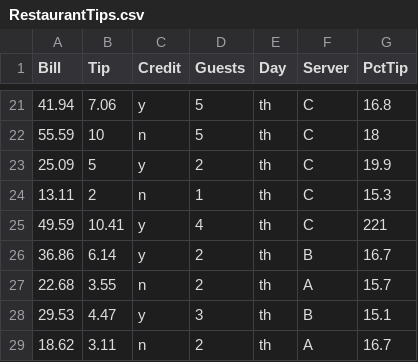
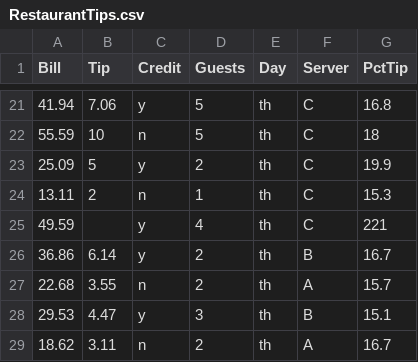
Before and after one commit to uoepsy/data, a CSV file: RestaurantTips.csv, drawn as a sheet; only a part is shown, gaps mark what is left out.

Commit message:
up

```diff
--- a/RestaurantTips.csv
+++ b/RestaurantTips.csv
@@ -24,3 +24,3 @@ Bill,Tip,Credit,Guests,Day,Server,PctTip
 13.11,2,n,1,th,C,15.3
-49.59,10.41,y,4,th,C,221
+49.59,,y,4,th,C,221
 36.86,6.14,y,2,th,B,16.7
```
